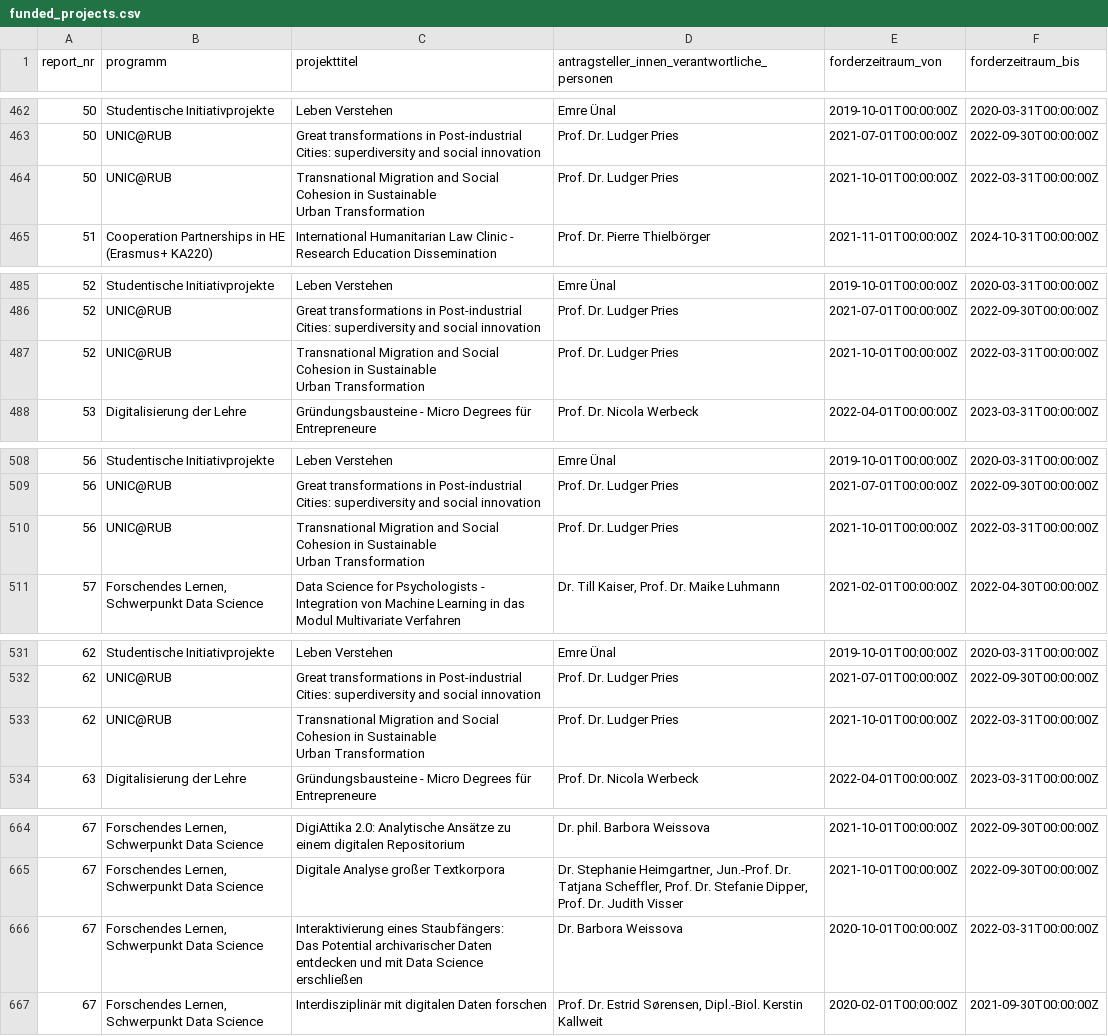
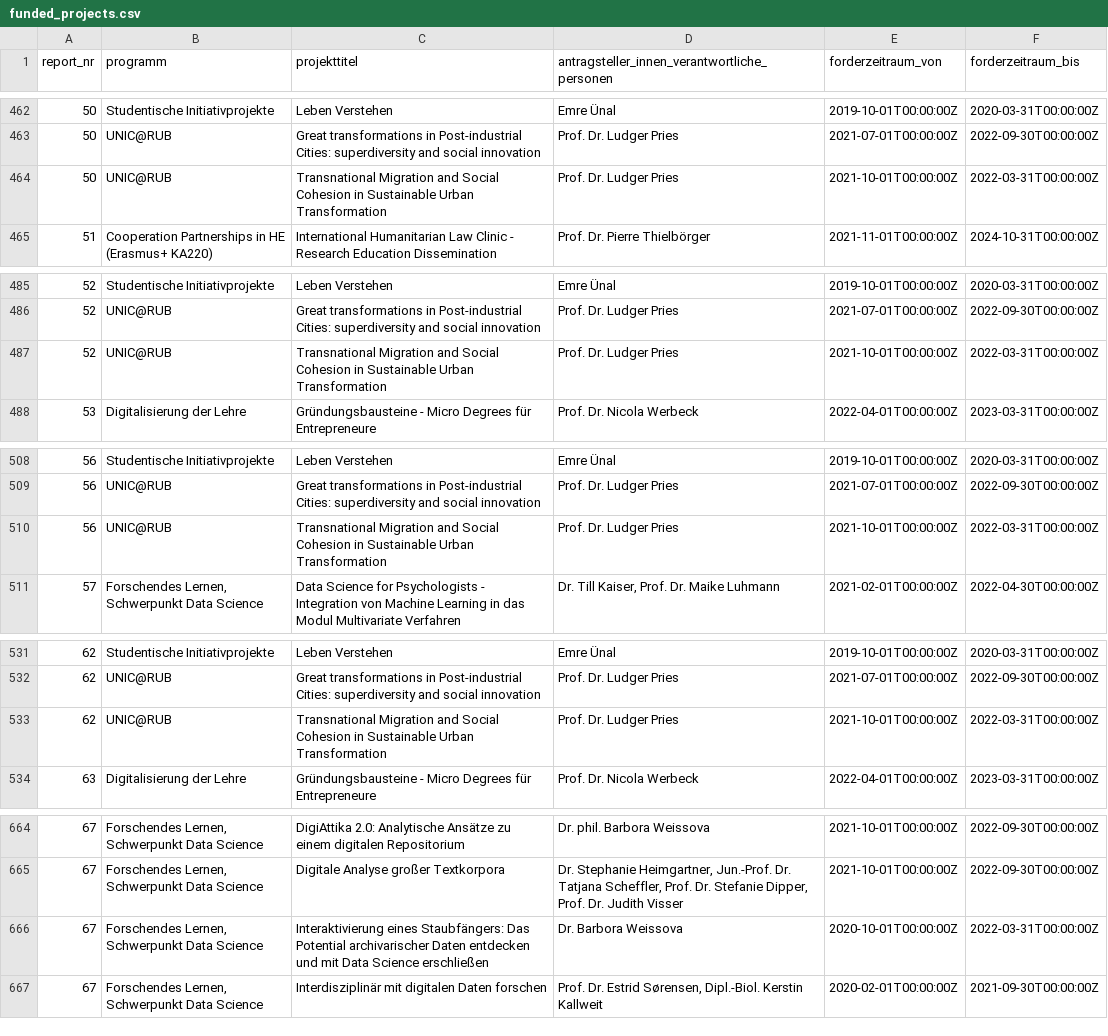
Before and after one commit to RichardMeyer-Eppler/Datenreport2022, a CSV file: inst/rmarkdown/templates/datenreport-2022/skeleton/funded_projects.csv, drawn as a sheet; only a part is shown, gaps mark what is left out; the diff covers the shown part only; the diff names each change by its address in the sheet, - before the commit and + after, or states it on an @@ line.

```diff
--- a/inst/rmarkdown/templates/datenreport-2022/skeleton/funded_projects.csv
+++ b/inst/rmarkdown/templates/datenreport-2022/skeleton/funded_projects.csv
-C464 (projekttitel): …Urban Transformation
+C464 (projekttitel): …Urban Transformation
-C487 (projekttitel): …Urban Transformation
+C487 (projekttitel): …Urban Transformation
-C510 (projekttitel): …Urban Transformation
+C510 (projekttitel): …Urban Transformation
-C533 (projekttitel): …Urban Transformation
+C533 (projekttitel): …Urban Transformation
-C666 (projekttitel): …Science erschließen
+C666 (projekttitel): …Science erschließen
```
Also changed, not shown: 6 edited cells elsewhere in this file.
